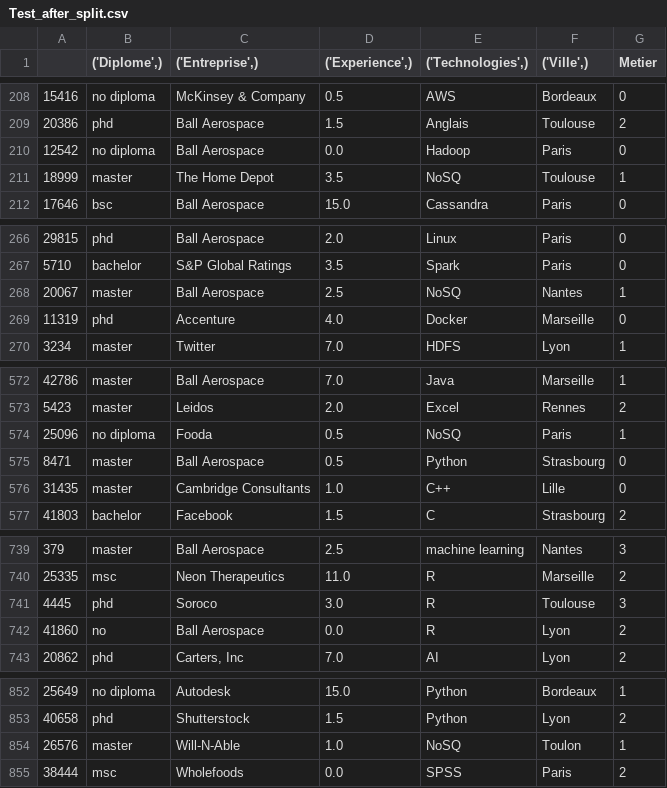
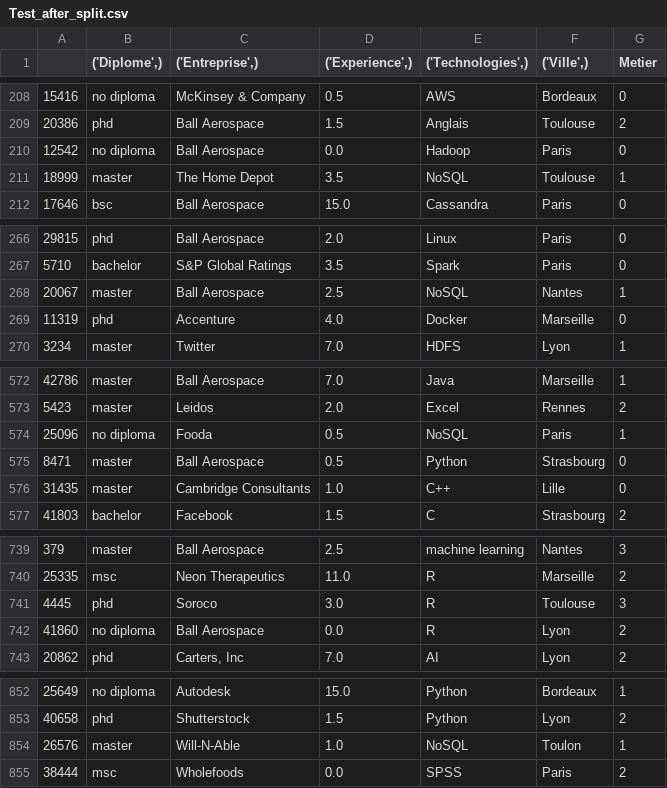
Before and after one commit to AliMassoud/HR-Classification-Problem, a CSV file: Data/splitted_data/Test_after_split.csv, drawn as a sheet; only a part is shown, gaps mark what is left out; the diff covers the shown part only.

```diff
--- a/Data/splitted_data/Test_after_split.csv
+++ b/Data/splitted_data/Test_after_split.csv
@@ -210,3 +210,3 @@
 12542,no diploma,Ball Aerospace,0.0,Hadoop,Paris,0
-18999,master,The Home Depot,3.5,NoSQ,Toulouse,1
+18999,master,The Home Depot,3.5,NoSQL,Toulouse,1
 17646,bsc,Ball Aerospace,15.0,Cassandra,Paris,0
@@ -267,3 +267,3 @@
 5710,bachelor,S&P Global Ratings,3.5,Spark,Paris,0
-20067,master,Ball Aerospace,2.5,NoSQ,Nantes,1
+20067,master,Ball Aerospace,2.5,NoSQL,Nantes,1
 11319,phd,Accenture,4.0,Docker,Marseille,0
@@ -573,3 +573,3 @@
 5423,master,Leidos,2.0,Excel,Rennes,2
-25096,no diploma,Fooda,0.5,NoSQ,Paris,1
+25096,no diploma,Fooda,0.5,NoSQL,Paris,1
 8471,master,Ball Aerospace,0.5,Python,Strasbourg,0
@@ -741,3 +741,3 @@
 4445,phd,Soroco,3.0,R,Toulouse,3
-41860,no,Ball Aerospace,0.0,R,Lyon,2
+41860,no diploma,Ball Aerospace,0.0,R,Lyon,2
 20862,phd,"Carters, Inc",7.0,AI,Lyon,2
@@ -853,3 +853,3 @@
 40658,phd,Shutterstock,1.5,Python,Lyon,2
-26576,master,Will-N-Able,1.0,NoSQ,Toulon,1
+26576,master,Will-N-Able,1.0,NoSQL,Toulon,1
 38444,msc,Wholefoods,0.0,SPSS,Paris,2
```
Also changed, not shown: 40 edited cells elsewhere in this file, 10 other files.
